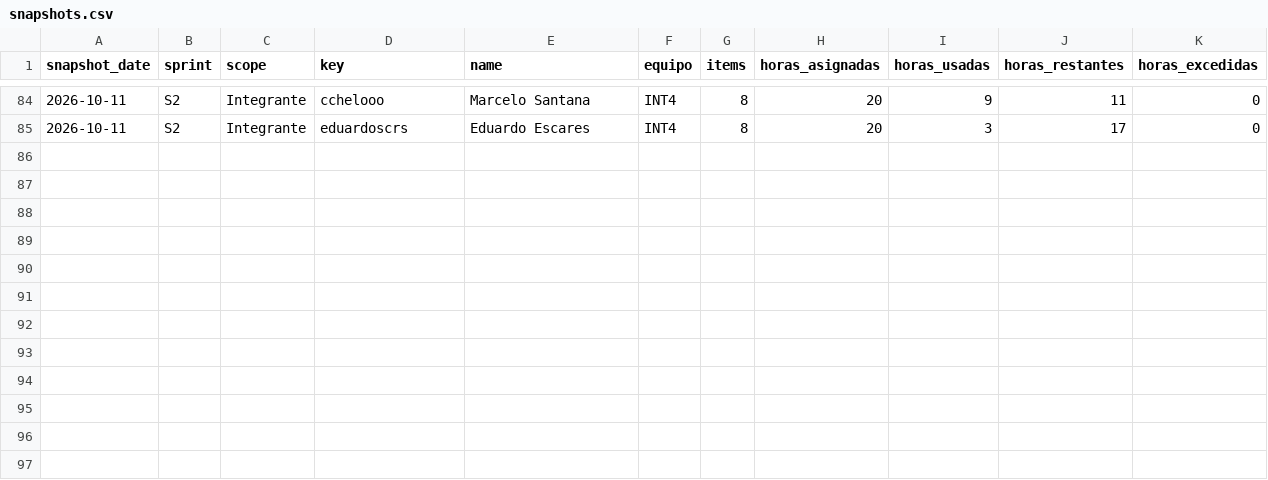
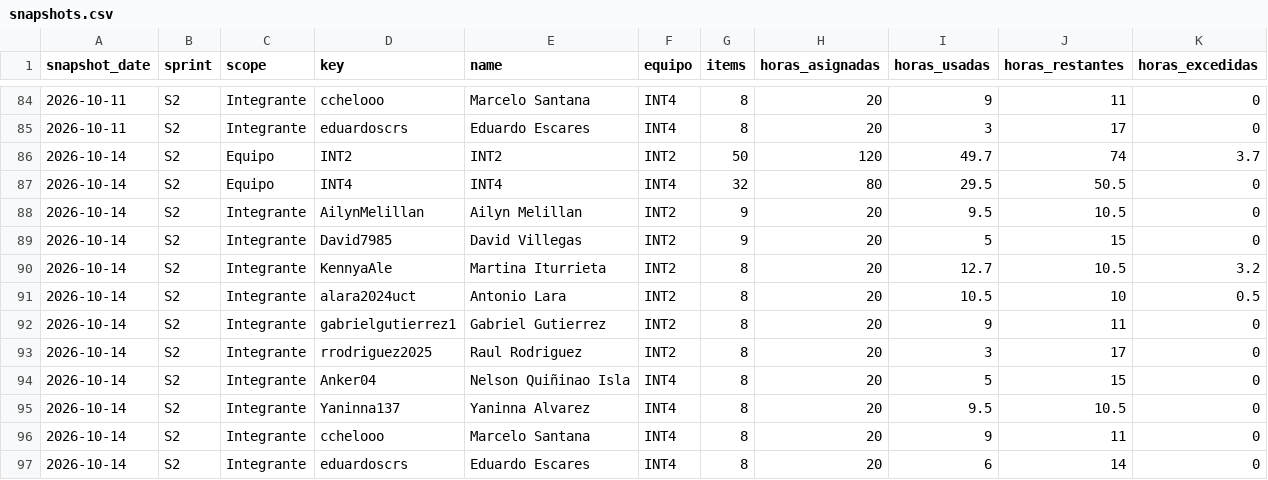
Before and after one commit to cchelooo/ApuntesUCT, a CSV file: docs/reports/burndown/s2/snapshots.csv, drawn as a sheet; only a part is shown, gaps mark what is left out; the diff names each change by its address in the sheet, - before the commit and + after, or states it on an @@ line.

Commit message:
docs(burndown): actualizar S2 y extender cierres a noviembre

```diff
--- a/docs/reports/burndown/s2/snapshots.csv
+++ b/docs/reports/burndown/s2/snapshots.csv
+row 86: 2026-10-14 | S2 | Equipo | INT2 | INT2 | INT2 | 50 | 120 | 49.7 | 74 | 3.7
+row 87: 2026-10-14 | S2 | Equipo | INT4 | INT4 | INT4 | 32 | 80 | 29.5 | 50.5 | 0
+row 88: 2026-10-14 | S2 | Integrante | AilynMelillan | Ailyn Melillan | INT2 | 9 | 20 | 9.5 | 10.5 | 0
+row 89: 2026-10-14 | S2 | Integrante | David7985 | David Villegas | INT2 | 9 | 20 | 5 | 15 | 0
+row 90: 2026-10-14 | S2 | Integrante | KennyaAle | Martina Iturrieta | INT2 | 8 | 20 | 12.7 | 10.5 | 3.2
+row 91: 2026-10-14 | S2 | Integrante | alara2024uct | Antonio Lara | INT2 | 8 | 20 | 10.5 | 10 | 0.5
+row 92: 2026-10-14 | S2 | Integrante | gabrielgutierrez1 | Gabriel Gutierrez | INT2 | 8 | 20 | 9 | 11 | 0
+row 93: 2026-10-14 | S2 | Integrante | rrodriguez2025 | Raul Rodriguez | INT2 | 8 | 20 | 3 | 17 | 0
+row 94: 2026-10-14 | S2 | Integrante | Anker04 | Nelson Quiñinao Isla | INT4 | 8 | 20 | 5 | 15 | 0
+row 95: 2026-10-14 | S2 | Integrante | Yaninna137 | Yaninna Alvarez | INT4 | 8 | 20 | 9.5 | 10.5 | 0
+row 96: 2026-10-14 | S2 | Integrante | cchelooo | Marcelo Santana | INT4 | 8 | 20 | 9 | 11 | 0
+row 97: 2026-10-14 | S2 | Integrante | eduardoscrs | Eduardo Escares | INT4 | 8 | 20 | 6 | 14 | 0
```
Also changed, not shown: 18 other files.
